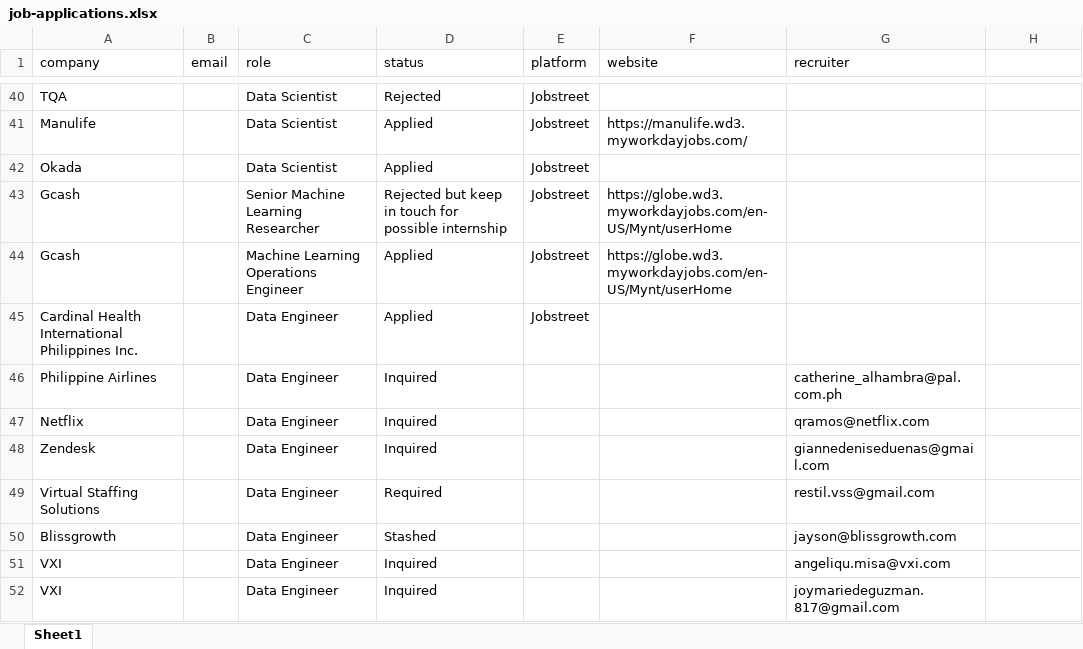
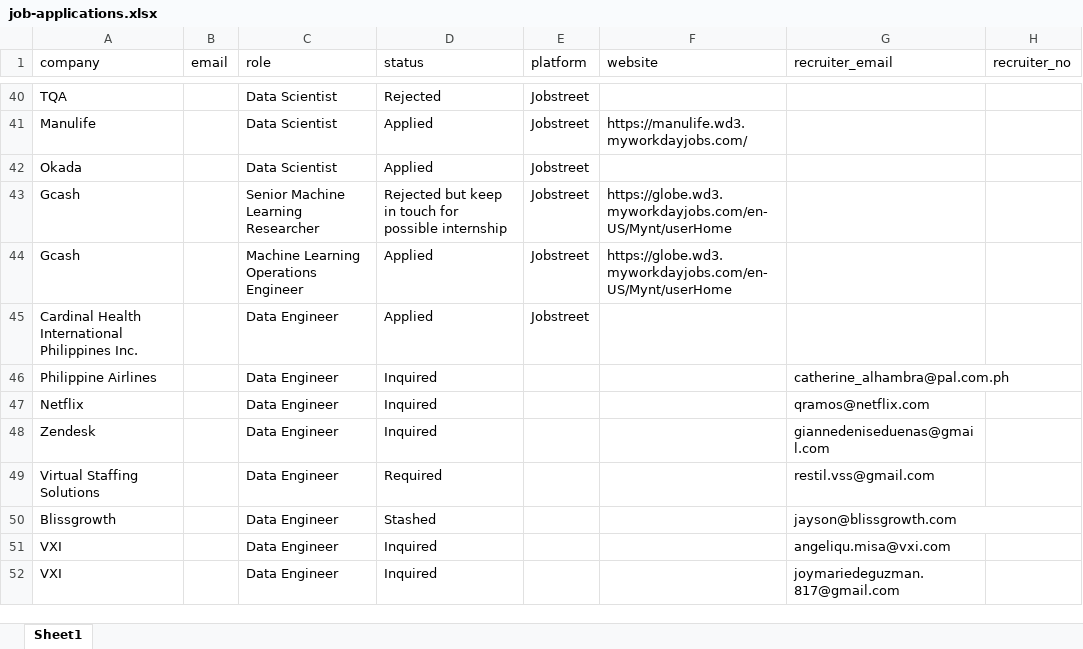
Before and after one commit to 08Aristodemus24/auto-job-app-sender, an Excel workbook: documents/job-applications.xlsx, sheet Sheet1, drawn as a sheet; only a part is shown, gaps mark what is left out; values as stored, in another font and other column widths than the file's, no borders; the diff covers the shown part only; the diff names each change by its address in the sheet, - before the commit and + after, or states it on an @@ line.

```diff
--- a/documents/job-applications.xlsx (sheet Sheet1)
+++ b/documents/job-applications.xlsx (sheet Sheet1)
-G1: recruiter
+G1: recruiter_email
-H1: (empty)
+H1: recruiter_no
+G46:H46 merged
+G50:H50 merged
```
Also changed, not shown: 36 added rows elsewhere in this sheet, 2 other files.
